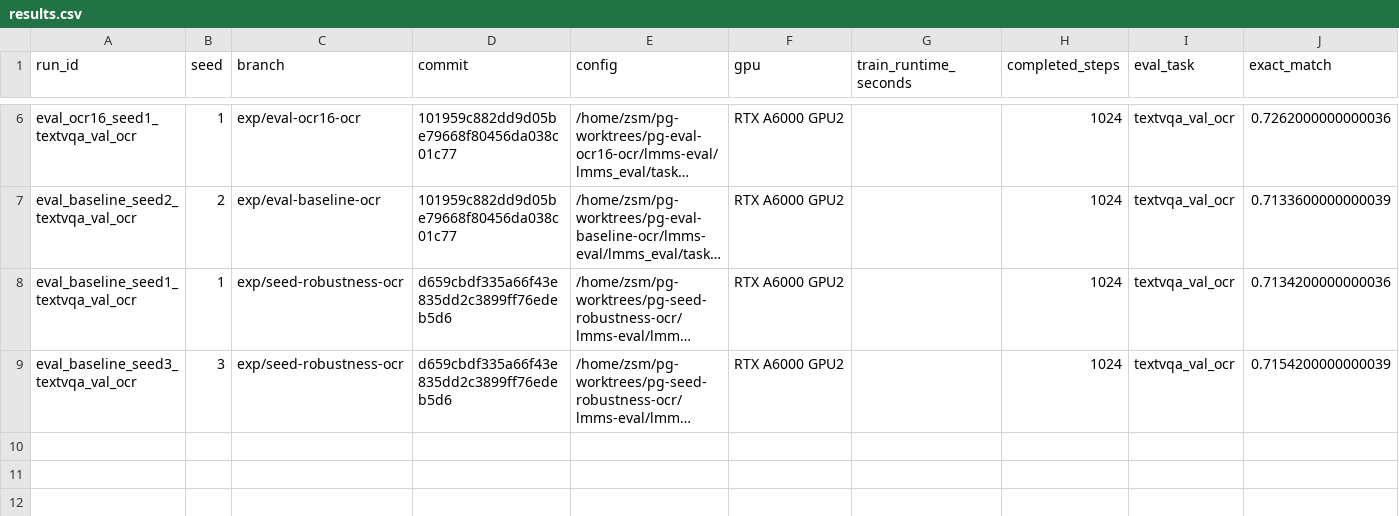
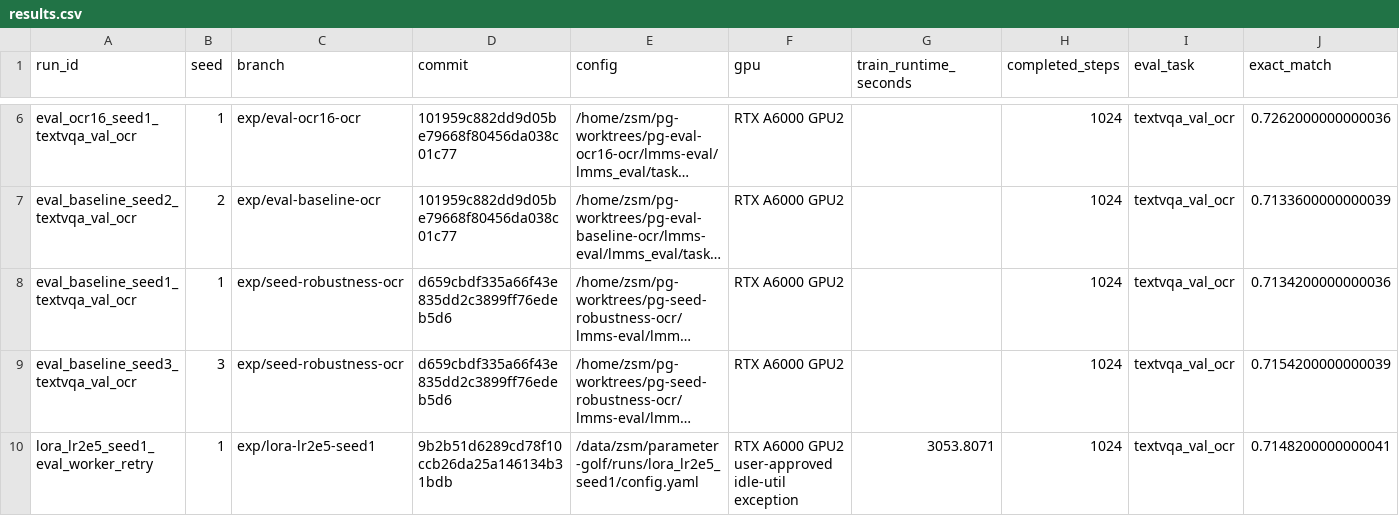
Before and after one commit to LittleDrinks/parameter-golf, a CSV file: ara/evidence/results.csv, drawn as a sheet; only a part is shown, gaps mark what is left out; long unchanged cells end in …; rows hold the shown columns only; the diff names each change by its address in the sheet, - before the commit and + after, or states it on an @@ line.

Commit message:
Record lora eval retry and GPU exception

```diff
--- a/ara/evidence/results.csv
+++ b/ara/evidence/results.csv
+row 10: lora_lr2e5_seed1_eval_worker_retry | 1 | exp/lora-lr2e5-seed1 | 9b2b51d6289cd78f10ccb26da25a146134b31bdb | /data/zsm/parameter-golf/runs/lora_lr2e5_seed1/config.yaml | RTX A6000 GPU2 user-approved idle-util exception | 3053.8071 | 1024 | textvqa_val_ocr | 0.7148200000000041
```
Also changed, not shown: 7 other files.
